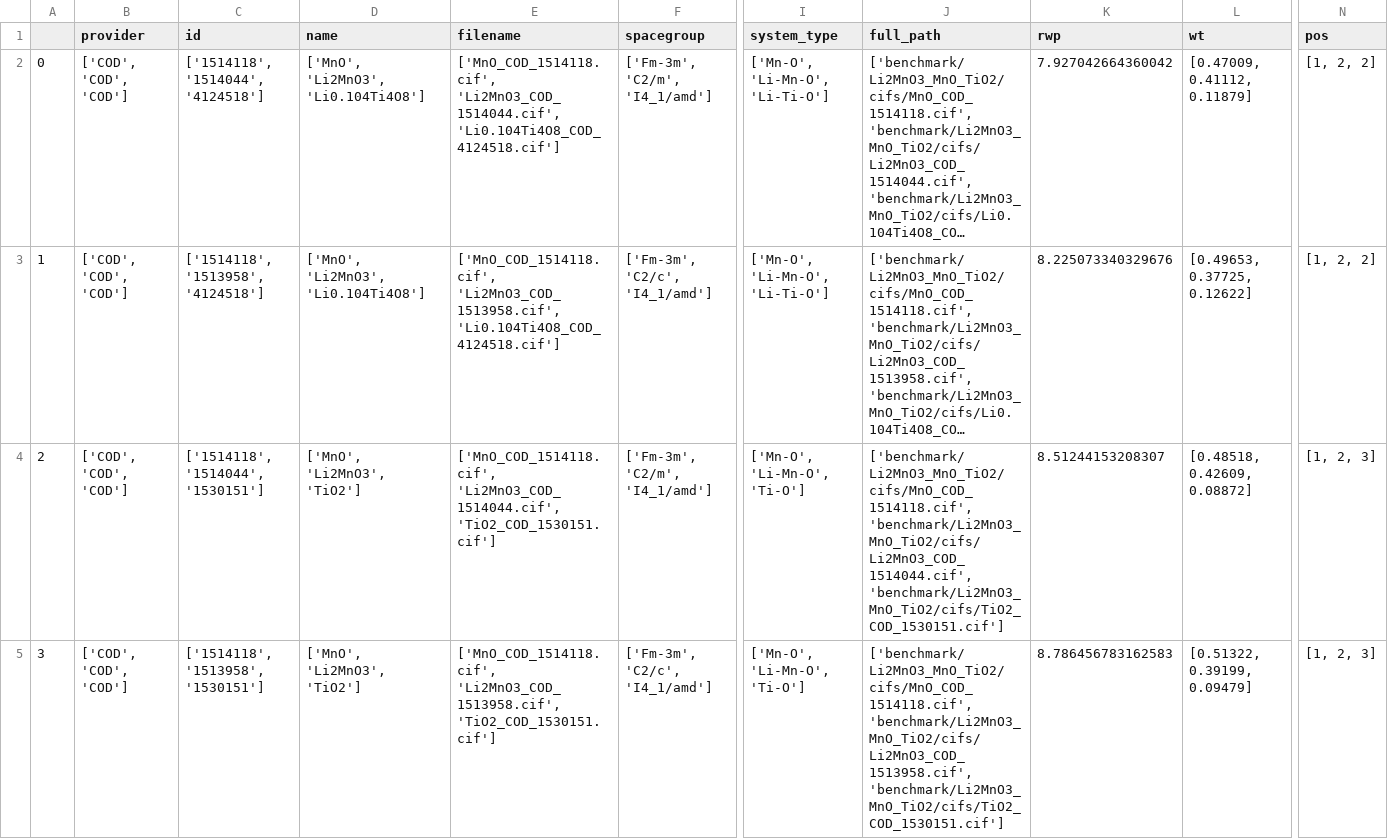
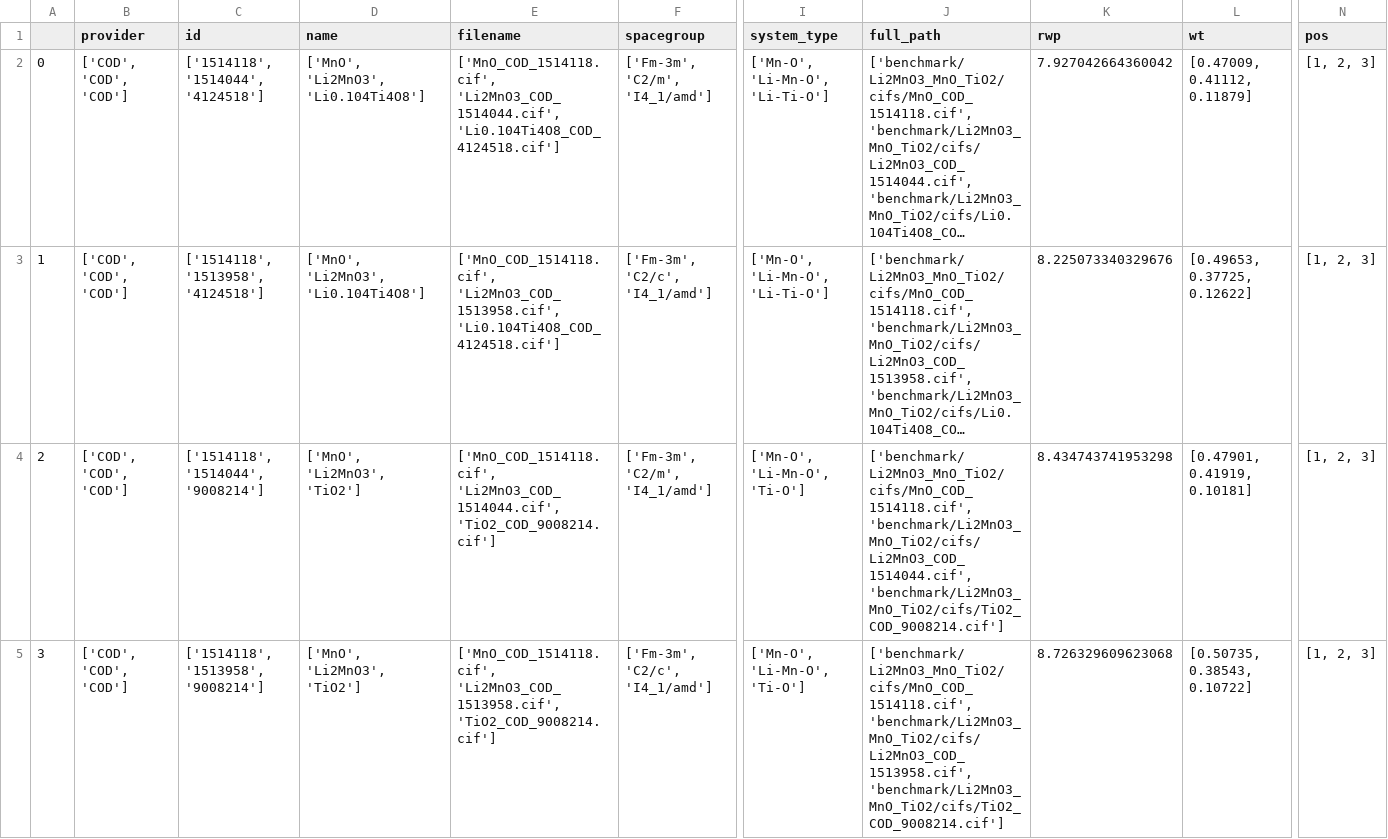
Before and after one commit to pedrobcst/Xerus, a CSV file: Examples/benchmark/results/auto/Li2MnO3+MnO+TiO2_results_auto.csv, drawn as a sheet; only a part is shown, gaps mark what is left out; long unchanged cells end in …; the diff covers the shown part only; the diff names each change by its address in the sheet, - before the commit and + after, or states it on an @@ line.

Commit message:
Finished Testing. Partial update of benchmarks results

```diff
--- a/Examples/benchmark/results/auto/Li2MnO3+MnO+TiO2_results_auto.csv
+++ b/Examples/benchmark/results/auto/Li2MnO3+MnO+TiO2_results_auto.csv
-N2:N3 (pos): [1, 2, 2]
+N2:N3 (pos): [1, 2, 3]
-C4 (id): ['1514118', '1514044', '1530151']
+C4 (id): ['1514118', '1514044', '9008214']
-E4 (filename): ['MnO_COD_1514118.cif', 'Li2MnO3_COD_1514044.cif', 'TiO2_COD_1530151.cif']
+E4 (filename): ['MnO_COD_1514118.cif', 'Li2MnO3_COD_1514044.cif', 'TiO2_COD_9008214.cif']
-J4 (full_path): ['benchmark/Li2MnO3_MnO_TiO2/cifs/MnO_COD_1514118.cif', 'benchmark/Li2MnO3_MnO_TiO2/cifs/Li2MnO3_COD_1514044.cif', 'benchmark/Li2MnO3_MnO_TiO2/cifs/TiO2_COD_1530151.cif']
+J4 (full_path): ['benchmark/Li2MnO3_MnO_TiO2/cifs/MnO_COD_1514118.cif', 'benchmark/Li2MnO3_MnO_TiO2/cifs/Li2MnO3_COD_1514044.cif', 'benchmark/Li2MnO3_MnO_TiO2/cifs/TiO2_COD_9008214.cif']
-K4 (rwp): 8.51244153208307
+K4 (rwp): 8.434743741953298
-L4 (wt): [0.48518, 0.42609, 0.08872]
+L4 (wt): [0.47901, 0.41919, 0.10181]
-C5 (id): ['1514118', '1513958', '1530151']
+C5 (id): ['1514118', '1513958', '9008214']
-E5 (filename): ['MnO_COD_1514118.cif', 'Li2MnO3_COD_1513958.cif', 'TiO2_COD_1530151.cif']
+E5 (filename): ['MnO_COD_1514118.cif', 'Li2MnO3_COD_1513958.cif', 'TiO2_COD_9008214.cif']
-J5 (full_path): ['benchmark/Li2MnO3_MnO_TiO2/cifs/MnO_COD_1514118.cif', 'benchmark/Li2MnO3_MnO_TiO2/cifs/Li2MnO3_COD_1513958.cif', 'benchmark/Li2MnO3_MnO_TiO2/cifs/TiO2_COD_1530151.cif']
+J5 (full_path): ['benchmark/Li2MnO3_MnO_TiO2/cifs/MnO_COD_1514118.cif', 'benchmark/Li2MnO3_MnO_TiO2/cifs/Li2MnO3_COD_1513958.cif', 'benchmark/Li2MnO3_MnO_TiO2/cifs/TiO2_COD_9008214.cif']
-K5 (rwp): 8.786456783162583
+K5 (rwp): 8.726329609623068
-L5 (wt): [0.51322, 0.39199, 0.09479]
+L5 (wt): [0.50735, 0.38543, 0.10722]
```
Also changed, not shown: 4 added rows, 1 removed row, 71 edited cells and row numbers in column A elsewhere in this file, Examples/benchmark/results/auto/Li2TiO3+MnF2+LiMn2O4_results_auto.csv, Examples/benchmark/results/auto/Mn2O3+Li2TiO3+TiO2_results_auto.csv, 7 other files.
